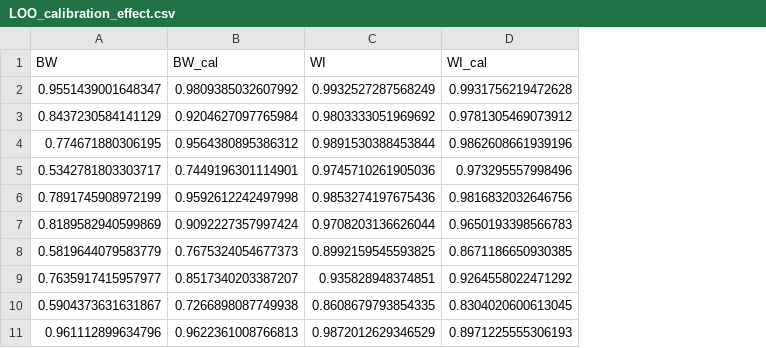
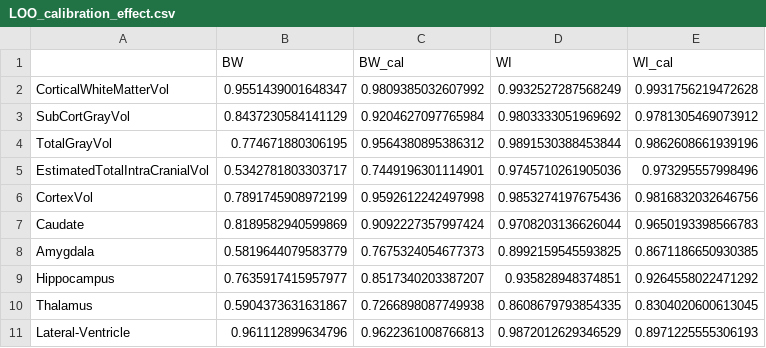
Before and after one commit to akeshavan/Power-Estimation-for-Non-Standardized-Multisite-Studies, a CSV file: figures/calibration_improvement_splitview/LOO_calibration_effect.csv, drawn as a sheet; the diff names each change by its address in the sheet, - before the commit and + after, or states it on an @@ line.

Commit message:
added file figures/calibration_improvement_splitview/LOO_calibration_effect.csv

```diff
--- a/figures/calibration_improvement_splitview/LOO_calibration_effect.csv
+++ b/figures/calibration_improvement_splitview/LOO_calibration_effect.csv
+column A, rows 2-11: CorticalWhiteMatterVol | SubCortGrayVol | TotalGrayVol | EstimatedTotalIntraCranialVol | CortexVol | Caudate | Amygdala | Hippocampus | Thalamus | Lateral-Ventricle
```
